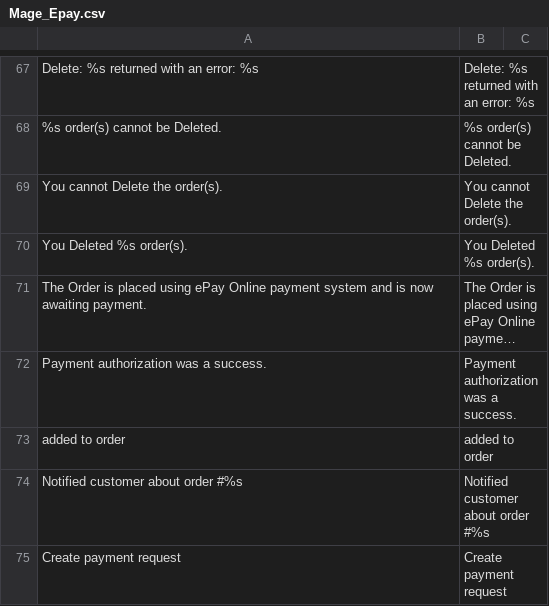
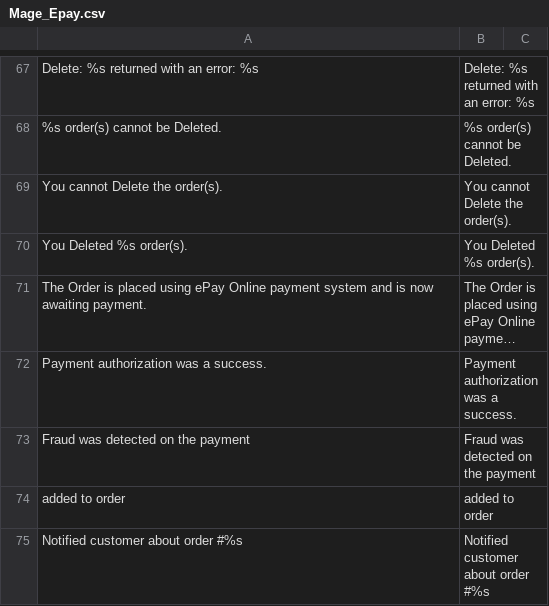
Before and after one commit to wexo-dk/epay-magento, a CSV file: app/locale/en_US/Mage_Epay.csv, drawn as a sheet; only a part is shown, gaps mark what is left out; the shorter side is filled out with more unchanged rows; long unchanged cells end in ….

```diff
--- a/app/locale/en_US/Mage_Epay.csv
+++ b/app/locale/en_US/Mage_Epay.csv
@@ -73,2 +73,3 @@
 "Payment authorization was a success.","Payment authorization was a success."
+"Fraud was detected on the payment","Fraud was detected on the payment"
 "added to order","added to order"
```
Also changed, not shown: app/locale/da_DK/Mage_Epay.csv, 8 other files.
